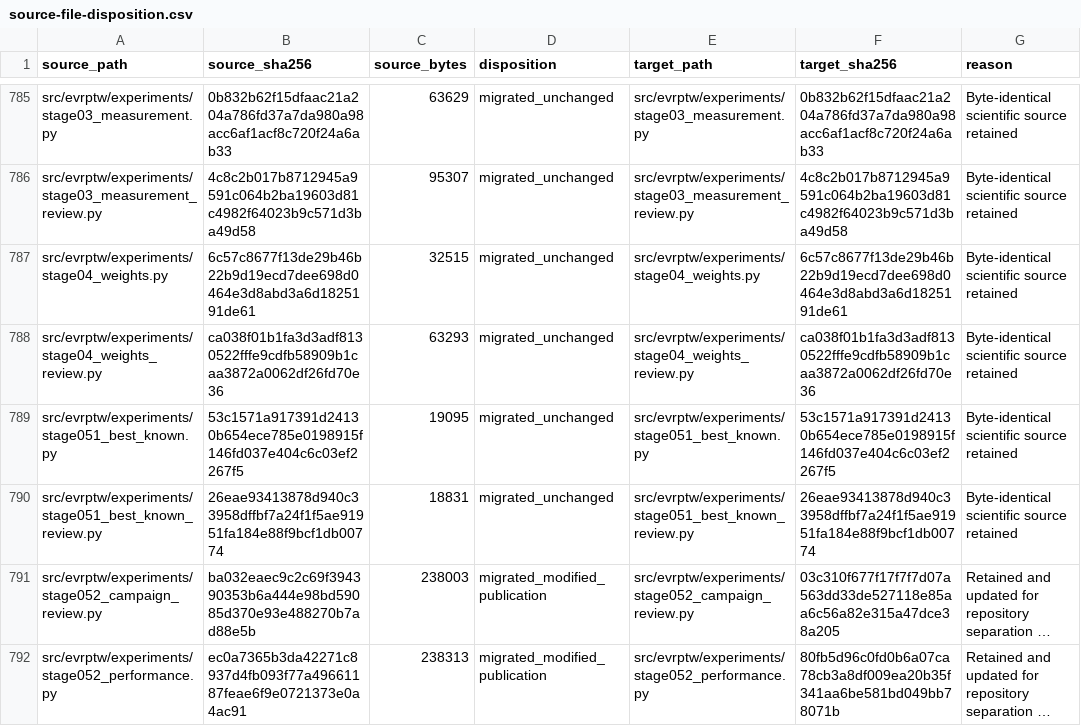
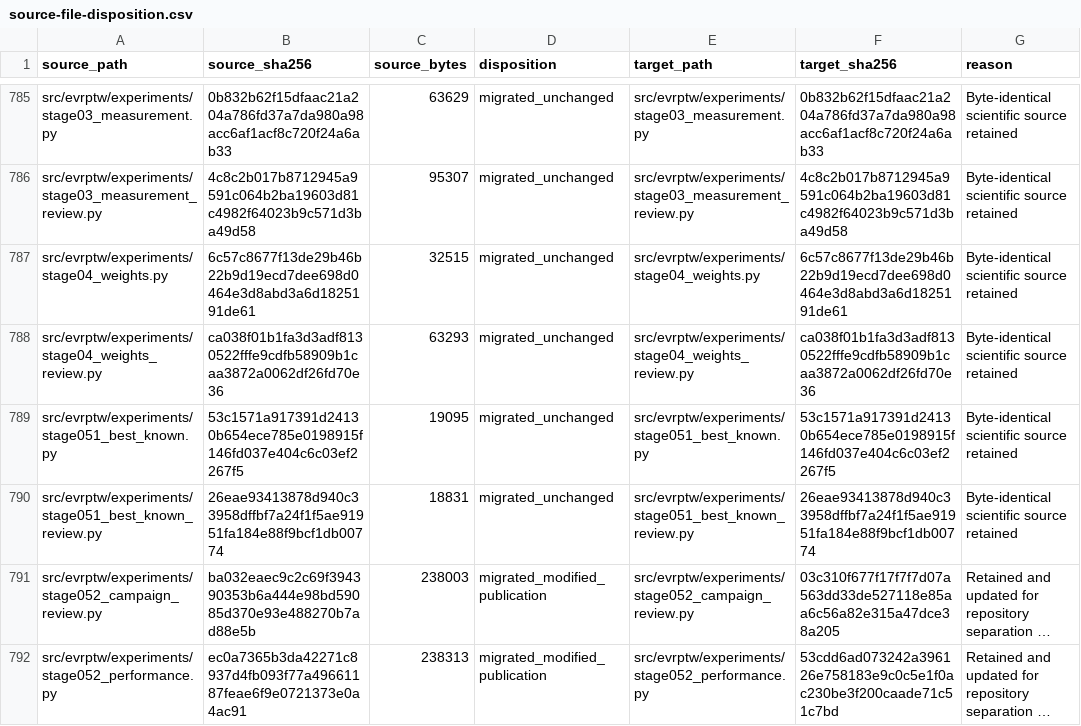
Before and after one commit to 0neblaze/TxnOpt, a CSV file: docs/provenance/source-file-disposition.csv, drawn as a sheet; only a part is shown, gaps mark what is left out; long unchanged cells end in …; the diff covers the shown part only; the diff names each change by its address in the sheet, - before the commit and + after, or states it on an @@ line.

```diff
--- a/docs/provenance/source-file-disposition.csv
+++ b/docs/provenance/source-file-disposition.csv
-F792 (target_sha256): 80fb5d96c0fd0b6a07ca78cb3a8df009ea20b35f341aa6be581bd049bb78071b
+F792 (target_sha256): 53cdd6ad073242a396126e758183e9c0c5e1f0ac230be3f200caade71c51c7bd
```
Also changed, not shown: 13 edited cells elsewhere in this file, 11 other files.
